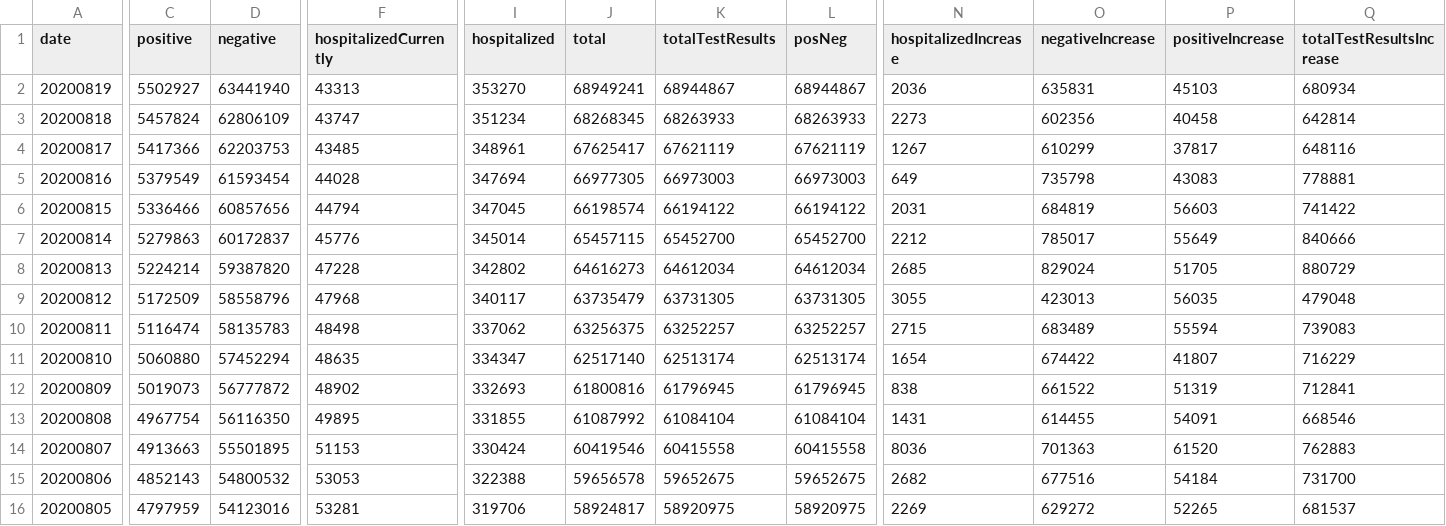
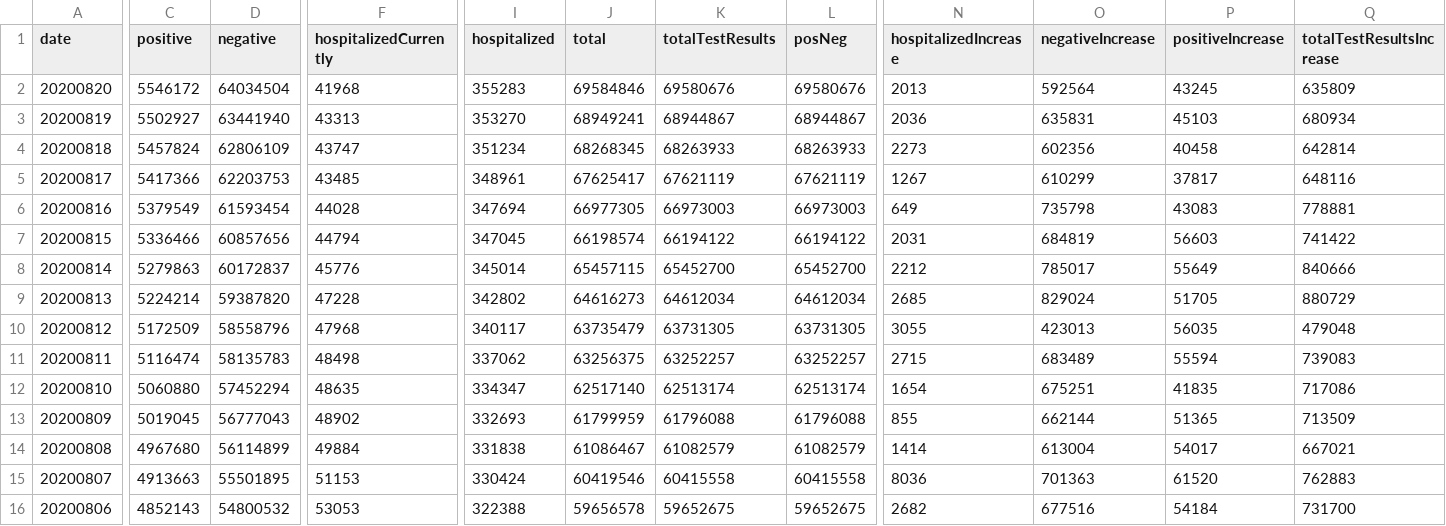
Before and after one commit to danap/ajqvue-covid19-tracking-db, a CSV file: data/us-daily/us-daily-01.csv, drawn as a sheet; only a part is shown, gaps mark what is left out; the shorter side is filled out with more unchanged rows; addresses are those after the commit; rows hold the shown columns only; the diff names each change by its address in the sheet, - before the commit and + after, or states it on an @@ line.

Commit message:
Updated Data & Database for Aug. 20, 2020.

```diff
--- a/data/us-daily/us-daily-01.csv
+++ b/data/us-daily/us-daily-01.csv
+row 2: 20200820 | 5546172 | 64034504 | 41968 | 355283 | 69584846 | 69580676 | 69580676 | 2013 | 592564 | 43245 | 635809
-O12 (negativeIncrease): 674422
+O12 (negativeIncrease): 675251
-P12 (positiveIncrease): 41807
+P12 (positiveIncrease): 41835
-Q12 (totalTestResultsIncrease): 716229
+Q12 (totalTestResultsIncrease): 717086
-C13 (positive): 5019073
+C13 (positive): 5019045
-D13 (negative): 56777872
+D13 (negative): 56777043
-J13 (total): 61800816
+J13 (total): 61799959
-K13 (totalTestResults): 61796945
+K13 (totalTestResults): 61796088
-L13 (posNeg): 61796945
+L13 (posNeg): 61796088
-N13 (hospitalizedIncrease): 838
+N13 (hospitalizedIncrease): 855
-O13 (negativeIncrease): 661522
+O13 (negativeIncrease): 662144
-P13 (positiveIncrease): 51319
+P13 (positiveIncrease): 51365
-Q13 (totalTestResultsIncrease): 712841
+Q13 (totalTestResultsIncrease): 713509
-C14 (positive): 4967754
+C14 (positive): 4967680
-D14 (negative): 56116350
+D14 (negative): 56114899
-F14 (hospitalizedCurrently): 49895
+F14 (hospitalizedCurrently): 49884
-I14 (hospitalized): 331855
+I14 (hospitalized): 331838
-J14 (total): 61087992
+J14 (total): 61086467
-K14 (totalTestResults): 61084104
+K14 (totalTestResults): 61082579
-L14 (posNeg): 61084104
+L14 (posNeg): 61082579
-N14 (hospitalizedIncrease): 1431
+N14 (hospitalizedIncrease): 1414
-O14 (negativeIncrease): 614455
+O14 (negativeIncrease): 613004
-P14 (positiveIncrease): 54091
+P14 (positiveIncrease): 54017
-Q14 (totalTestResultsIncrease): 668546
+Q14 (totalTestResultsIncrease): 667021
```
Also changed, not shown: 3 other files.
